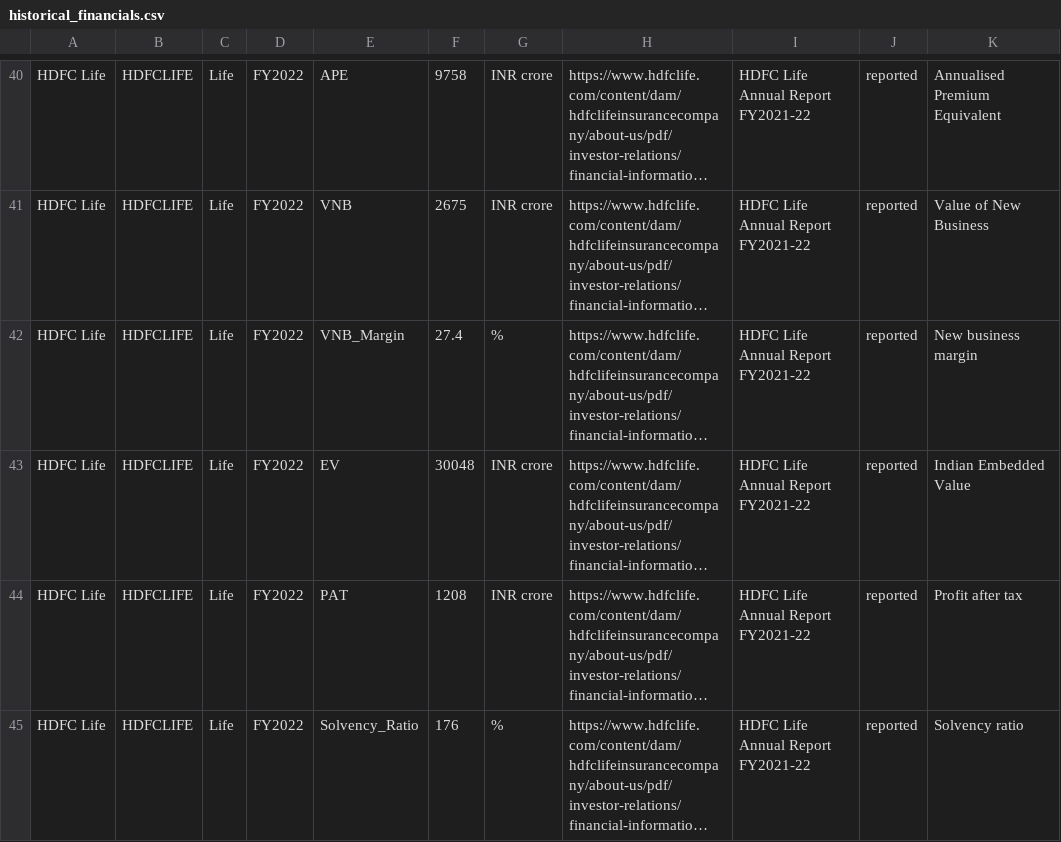
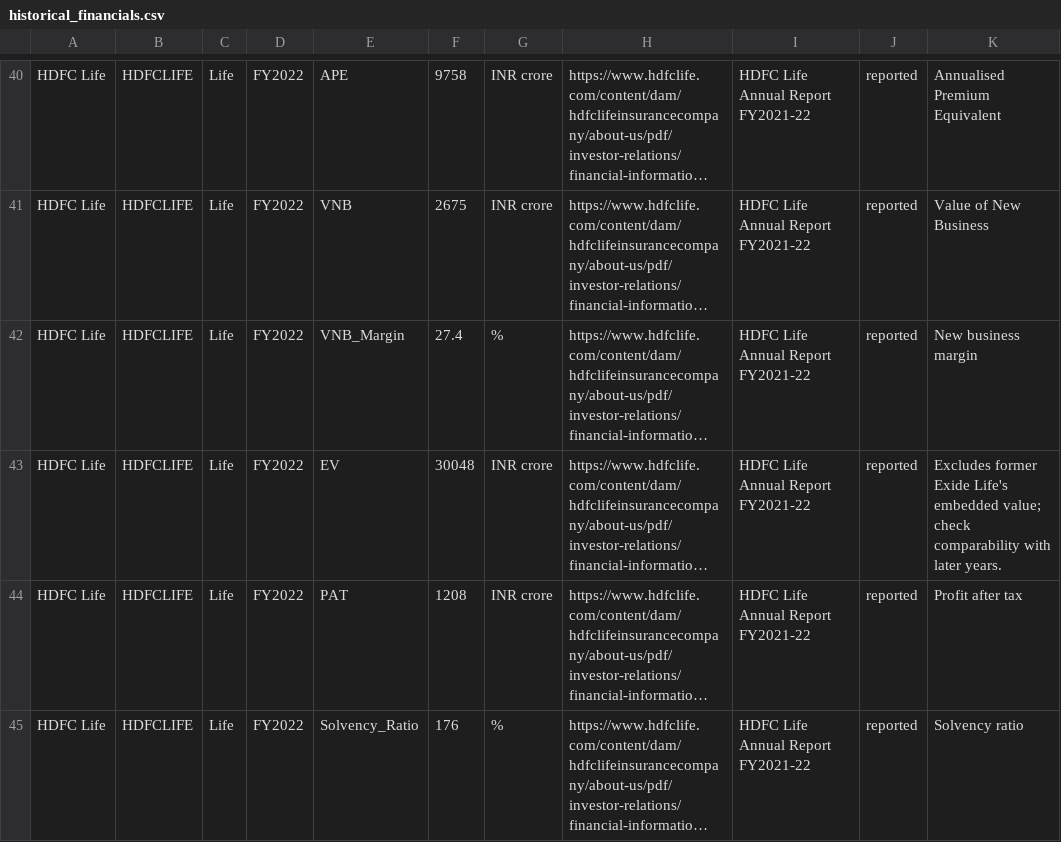
Before and after one commit to 888-PAWAR/indian-insurance-equity-research, a CSV file: data_clean/historical_financials.csv, drawn as a sheet; only a part is shown, gaps mark what is left out; long unchanged cells end in …; the diff names each change by its address in the sheet, - before the commit and + after, or states it on an @@ line.

Commit message:
Clarify Indian Embedded Value entry in CSV
Updated the description for the Indian Embedded Value entry to clarify its context.

```diff
--- a/data_clean/historical_financials.csv
+++ b/data_clean/historical_financials.csv
-K43: Indian Embedded Value
+K43: Excludes former Exide Life's embedded value; check comparability with later years.
```
